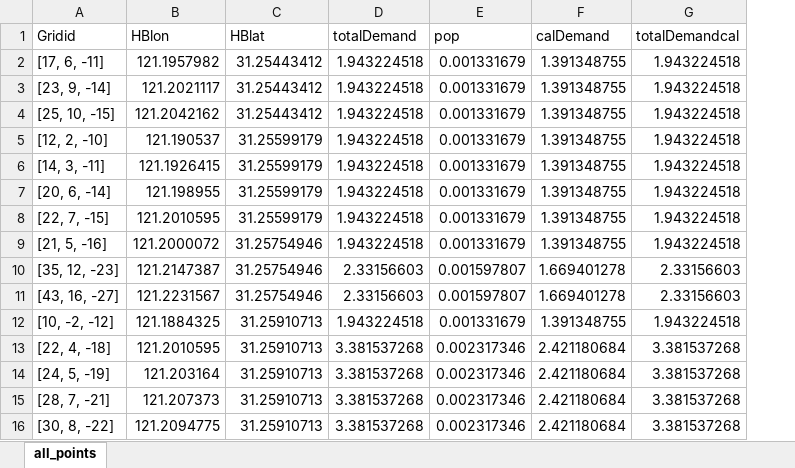
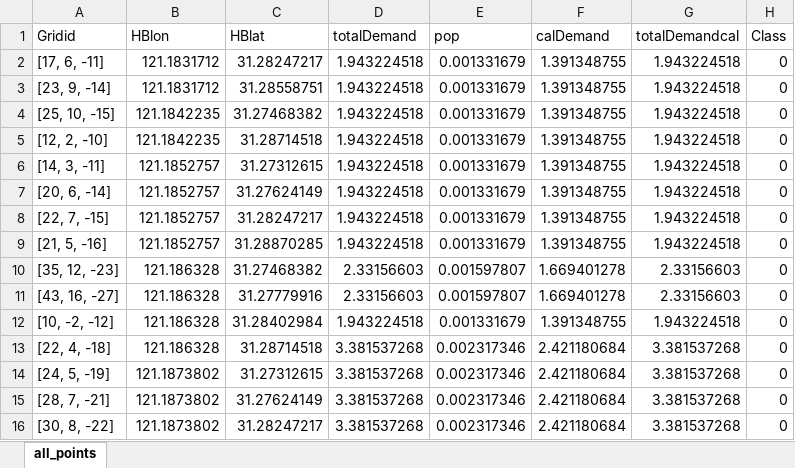
Before and after one commit to Github-s1mple/part3CG, an Excel workbook: all_points.xlsx, sheet all_points, drawn as a sheet; only a part is shown; values as stored, in another font and other column widths than the file's, no borders; the diff covers the shown part only; the diff names each change by its address in the sheet, - before the commit and + after, or states it on an @@ line.

```diff
--- a/all_points.xlsx (sheet all_points)
+++ b/all_points.xlsx (sheet all_points)
+column H (Class), rows 2-16: all 0
-B2 (HBlon): 121.1957982
+B2 (HBlon): 121.1831712
-C2 (HBlat): 31.25443412
+C2 (HBlat): 31.28247217
-B3 (HBlon): 121.2021117
+B3 (HBlon): 121.1831712
-C3 (HBlat): 31.25443412
+C3 (HBlat): 31.28558751
-B4 (HBlon): 121.2042162
+B4 (HBlon): 121.1842235
-C4 (HBlat): 31.25443412
+C4 (HBlat): 31.27468382
-B5 (HBlon): 121.190537
+B5 (HBlon): 121.1842235
-C5 (HBlat): 31.25599179
+C5 (HBlat): 31.28714518
-B6 (HBlon): 121.1926415
+B6 (HBlon): 121.1852757
-C6 (HBlat): 31.25599179
+C6 (HBlat): 31.27312615
-B7 (HBlon): 121.198955
+B7 (HBlon): 121.1852757
-C7 (HBlat): 31.25599179
+C7 (HBlat): 31.27624149
-B8 (HBlon): 121.2010595
+B8 (HBlon): 121.1852757
-C8 (HBlat): 31.25599179
+C8 (HBlat): 31.28247217
-B9 (HBlon): 121.2000072
+B9 (HBlon): 121.1852757
-C9 (HBlat): 31.25754946
+C9 (HBlat): 31.28870285
-B10 (HBlon): 121.2147387
+B10 (HBlon): 121.186328
-C10 (HBlat): 31.25754946
+C10 (HBlat): 31.27468382
-B11 (HBlon): 121.2231567
+B11 (HBlon): 121.186328
-C11 (HBlat): 31.25754946
+C11 (HBlat): 31.27779916
-B12 (HBlon): 121.1884325
+B12 (HBlon): 121.186328
-C12 (HBlat): 31.25910713
+C12 (HBlat): 31.28402984
-B13 (HBlon): 121.2010595
+B13 (HBlon): 121.186328
-C13 (HBlat): 31.25910713
+C13 (HBlat): 31.28714518
-B14 (HBlon): 121.203164
+B14 (HBlon): 121.1873802
-C14 (HBlat): 31.25910713
+C14 (HBlat): 31.27312615
-B15 (HBlon): 121.207373
+B15 (HBlon): 121.1873802
-C15 (HBlat): 31.25910713
+C15 (HBlat): 31.27624149
-B16 (HBlon): 121.2094775
+B16 (HBlon): 121.1873802
-C16 (HBlat): 31.25910713
+C16 (HBlat): 31.28247217
```
Also changed, not shown: 1089 edited cells elsewhere in this sheet, 9 other files.
